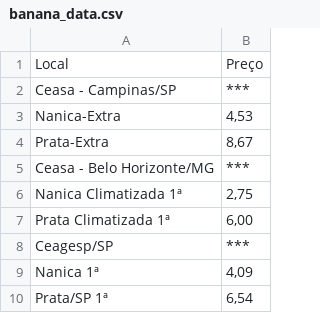
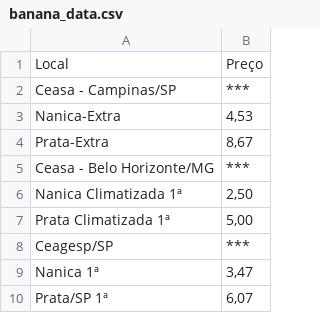
Before and after one commit to evandrofa/Project_1, a CSV file: data/banana_data.csv, drawn as a sheet.

```diff
--- a/data/banana_data.csv
+++ b/data/banana_data.csv
@@ -5,6 +5,6 @@ Prata-Extra,"8,67"
 Ceasa - Belo Horizonte/MG,***
-Nanica Climatizada 1ª,"2,75"
-Prata Climatizada 1ª,"6,00"
+Nanica Climatizada 1ª,"2,50"
+Prata Climatizada 1ª,"5,00"
 Ceagesp/SP,***
-Nanica 1ª,"4,09"
-Prata/SP 1ª,"6,54"
+Nanica 1ª,"3,47"
+Prata/SP 1ª,"6,07"
```
Also changed, not shown: data/abacate_data.csv, data/limao_tahiti_data.csv, 10 other files.
